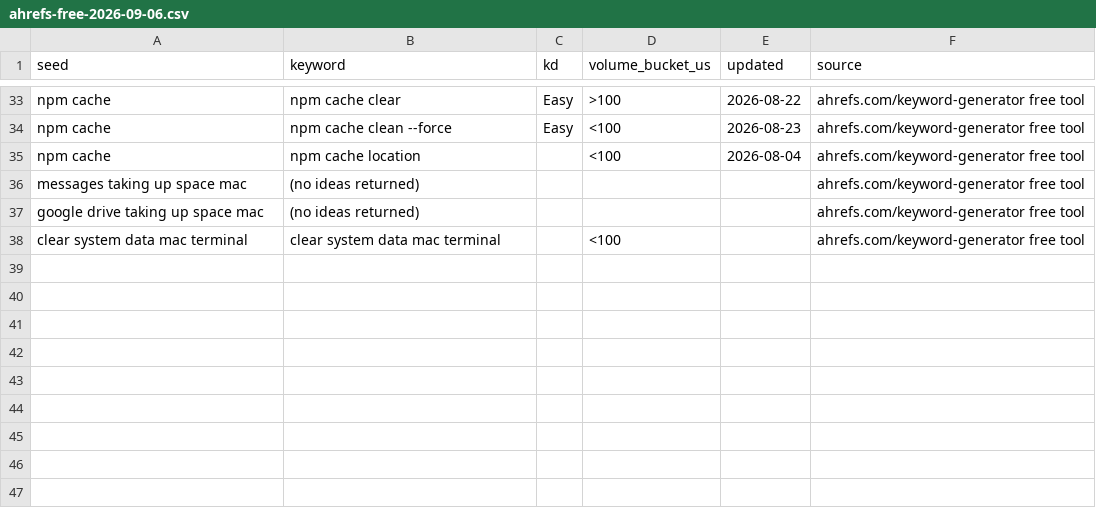
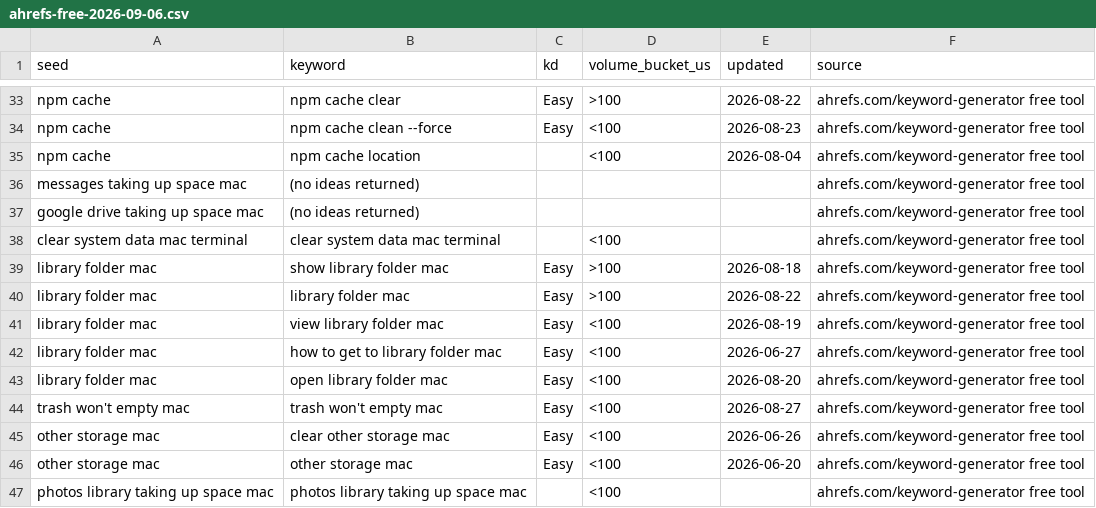
Before and after one commit to anilgautamwork/cleardisk-website, a CSV file: docs/seo/ahrefs-free-2026-09-06.csv, drawn as a sheet; only a part is shown, gaps mark what is left out; the diff names each change by its address in the sheet, - before the commit and + after, or states it on an @@ line.

```diff
--- a/docs/seo/ahrefs-free-2026-09-06.csv
+++ b/docs/seo/ahrefs-free-2026-09-06.csv
+row 39: library folder mac | show library folder mac | Easy | >100 | 2026-08-18 | ahrefs.com/keyword-generator free tool
+row 40: library folder mac | library folder mac | Easy | >100 | 2026-08-22 | ahrefs.com/keyword-generator free tool
+row 41: library folder mac | view library folder mac | Easy | <100 | 2026-08-19 | ahrefs.com/keyword-generator free tool
+row 42: library folder mac | how to get to library folder mac | Easy | <100 | 2026-06-27 | ahrefs.com/keyword-generator free tool
+row 43: library folder mac | open library folder mac | Easy | <100 | 2026-08-20 | ahrefs.com/keyword-generator free tool
+row 44: trash won't empty mac | trash won't empty mac | Easy | <100 | 2026-08-27 | ahrefs.com/keyword-generator free tool
+row 45: other storage mac | clear other storage mac | Easy | <100 | 2026-06-26 | ahrefs.com/keyword-generator free tool
+row 46: other storage mac | other storage mac | Easy | <100 | 2026-06-20 | ahrefs.com/keyword-generator free tool
+row 47: photos library taking up space mac | photos library taking up space mac |  | <100 |  | ahrefs.com/keyword-generator free tool
```
Also changed, not shown: 5 other files.
